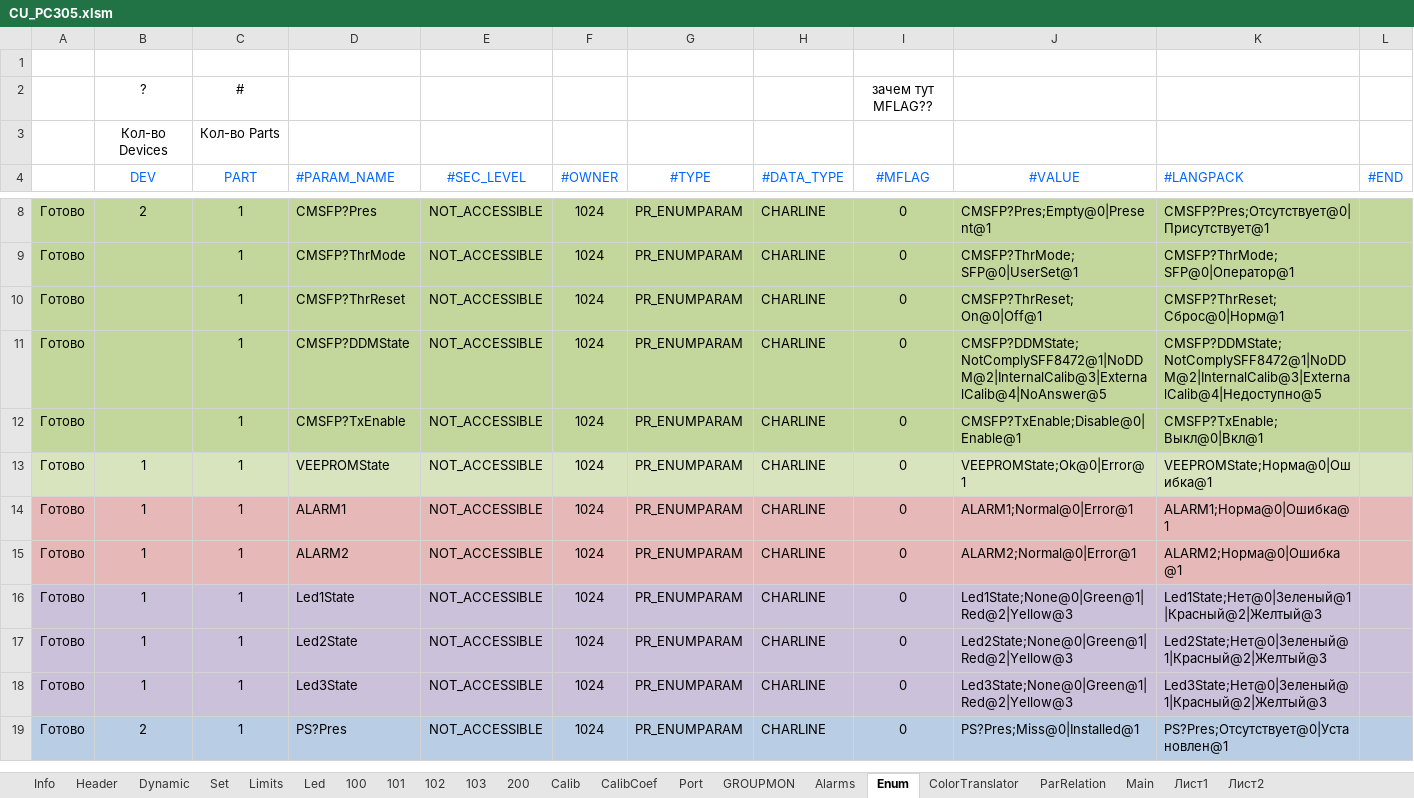
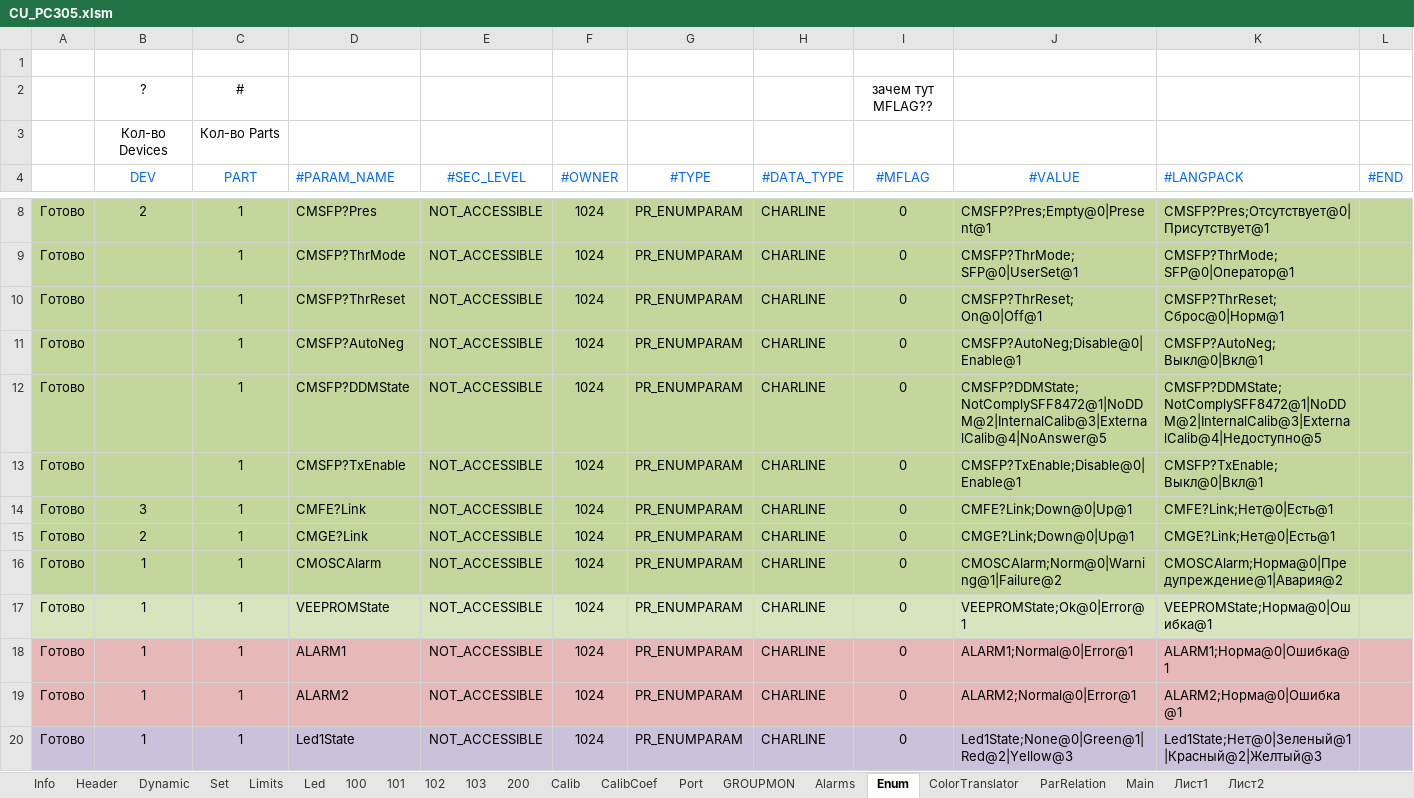
Before and after one commit to raskov-si/dnepr_hrdw14, an Excel workbook: Sources/Profile/Generator/CU_PC305.xlsm, sheet Enum, drawn as a sheet; only a part is shown, gaps mark what is left out; the shorter side is filled out with more unchanged rows; values as stored, in another font and other column widths than the file's, no borders; the diff names each change by its address in the sheet, - before the commit and + after, or states it on an @@ line.

```diff
--- a/Sources/Profile/Generator/CU_PC305.xlsm (sheet Enum)
+++ b/Sources/Profile/Generator/CU_PC305.xlsm (sheet Enum)
+row 11: Готово |  | 1 | CMSFP?AutoNeg | NOT_ACCESSIBLE | 1024 | PR_ENUMPARAM | CHARLINE | 0 | CMSFP?AutoNeg;Disable@0|Enable@1 | CMSFP?AutoNeg;Выкл@0|Вкл@1
+row 14: Готово | 3 | 1 | CMFE?Link | NOT_ACCESSIBLE | 1024 | PR_ENUMPARAM | CHARLINE | 0 | CMFE?Link;Down@0|Up@1 | CMFE?Link;Нет@0|Есть@1
+row 15: Готово | 2 | 1 | CMGE?Link | NOT_ACCESSIBLE | 1024 | PR_ENUMPARAM | CHARLINE | 0 | CMGE?Link;Down@0|Up@1 | CMGE?Link;Нет@0|Есть@1
+row 16: Готово | 1 | 1 | CMOSCAlarm | NOT_ACCESSIBLE | 1024 | PR_ENUMPARAM | CHARLINE | 0 | CMOSCAlarm;Norm@0|Warning@1|Failure@2 | CMOSCAlarm;Норма@0|Предупреждение@1|Авария@2
```
Also changed, not shown: sheet Dynamic, sheet 101, sheet Set, sheet Main, sheet GROUPMON, sheet Info, charts or pictures, 25 other files.
